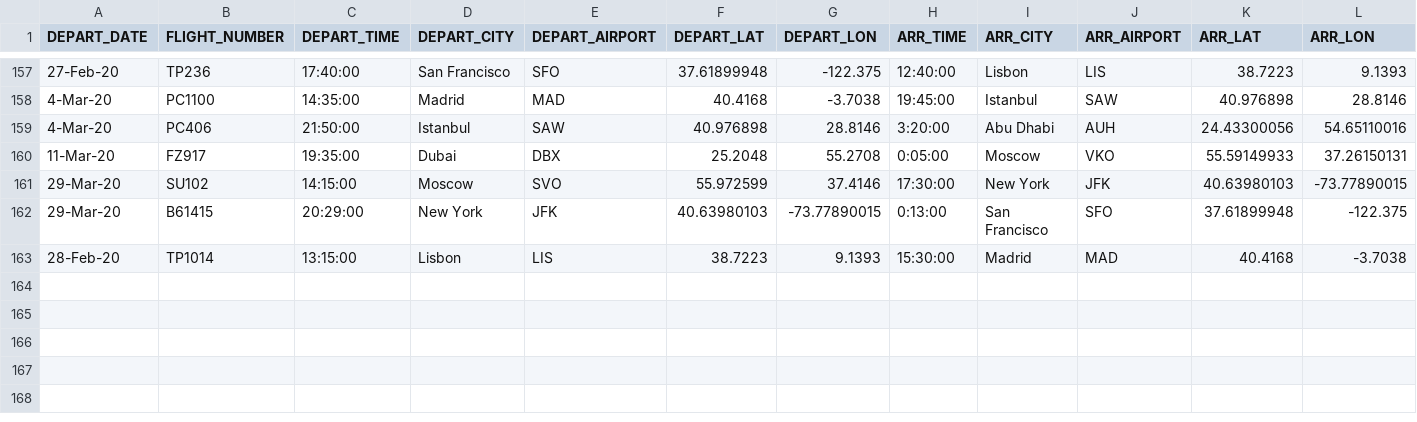
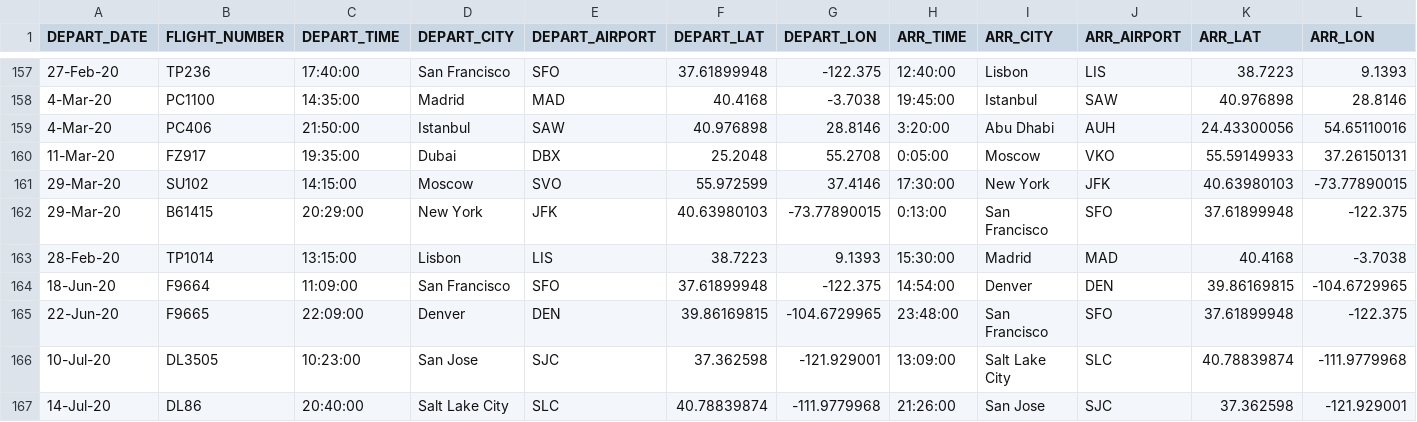
Before and after one commit to pe44enka/TravelViz, a CSV file: data/flights.csv, drawn as a sheet; only a part is shown, gaps mark what is left out; rows hold the shown columns only; the diff names each change by its address in the sheet, - before the commit and + after, or states it on an @@ line.

```diff
--- a/data/flights.csv
+++ b/data/flights.csv
+row 164: 18-Jun-20 | F9664 | 11:09:00 | San Francisco | SFO | 37.61899948 | -122.375 | 14:54:00 | Denver | DEN | 39.86169815 | -104.6729965
+row 165: 22-Jun-20 | F9665 | 22:09:00 | Denver | DEN | 39.86169815 | -104.6729965 | 23:48:00 | San Francisco | SFO | 37.61899948 | -122.375
+row 166: 10-Jul-20 | DL3505 | 10:23:00 | San Jose | SJC | 37.362598 | -121.929001 | 13:09:00 | Salt Lake City | SLC | 40.78839874 | -111.9779968
+row 167: 14-Jul-20 | DL86 | 20:40:00 | Salt Lake City | SLC | 40.78839874 | -111.9779968 | 21:26:00 | San Jose | SJC | 37.362598 | -121.929001
```
Also changed, not shown: data/states.csv, 1 other file.
